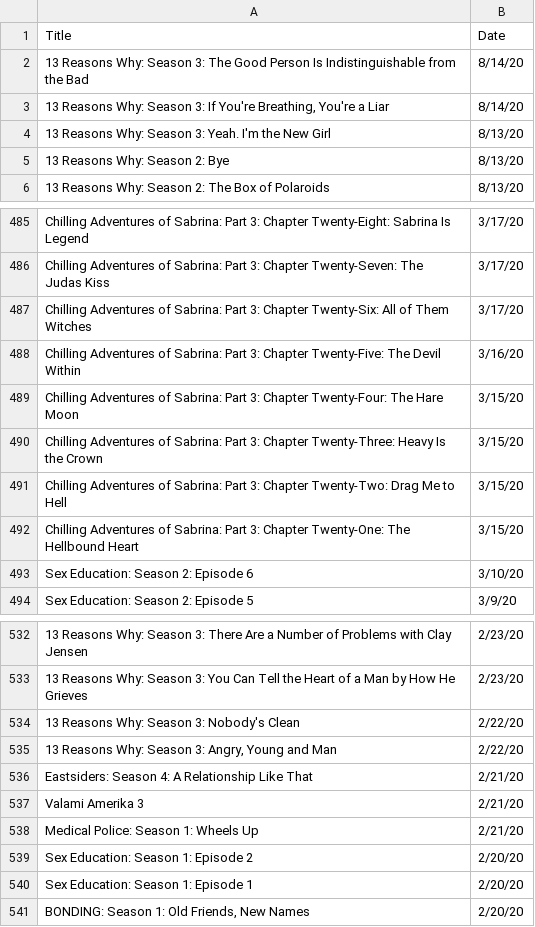
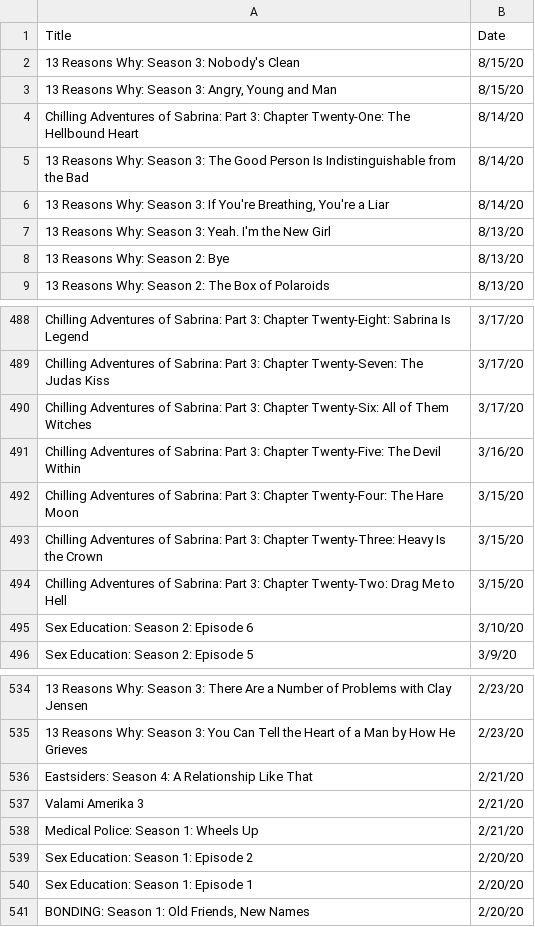
Before and after one commit to Levminer/netflix-statistics, a CSV file: data/NetflixViewingHistoryZ2.csv, drawn as a sheet; only a part is shown, gaps mark what is left out; removed rows and columns are numbered as before the commit, all else as after; the diff names each change by its address in the sheet, - before the commit and + after, or states it on an @@ line.

```diff
--- a/data/NetflixViewingHistoryZ2.csv
+++ b/data/NetflixViewingHistoryZ2.csv
+row 2: 13 Reasons Why: Season 3: Nobody's Clean | 8/15/20
+row 3: 13 Reasons Why: Season 3: Angry, Young and Man | 8/15/20
+row 4: Chilling Adventures of Sabrina: Part 3: Chapter Twenty-One: The Hellbound Heart | 8/14/20
-row 492: Chilling Adventures of Sabrina: Part 3: Chapter Twenty-One: The Hellbound Heart | 3/15/20
-row 534: 13 Reasons Why: Season 3: Nobody's Clean | 2/22/20
-row 535: 13 Reasons Why: Season 3: Angry, Young and Man | 2/22/20
```
Also changed, not shown: data/NetflixViewingHistoryL2.csv, data/NetflixViewingHistoryM2.csv, 11 other files.
